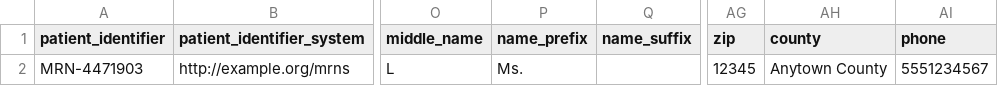
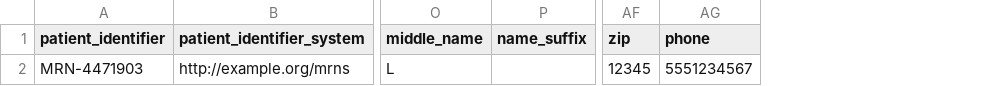
Before and after one commit to HealthSamurai/payerbox-docs, a CSV file: assets/data-integration/patients.csv, drawn as a sheet; only a part is shown, gaps mark what is left out; the diff names each change by its address in the sheet, - before the commit and + after, or states it on an @@ line.

Commit message:
docs(data-integration): drop columns USCDI does not ask for
county and name_prefix are base FHIR fields US Core never mentions: not
in its differential, not must-support, not uscdi-requirement.

```diff
--- a/assets/data-integration/patients.csv
+++ b/assets/data-integration/patients.csv
-column P (name_prefix), row 2: Ms.
-column AH (county), row 2: Anytown County
```
Also changed, not shown: 1 other file.
